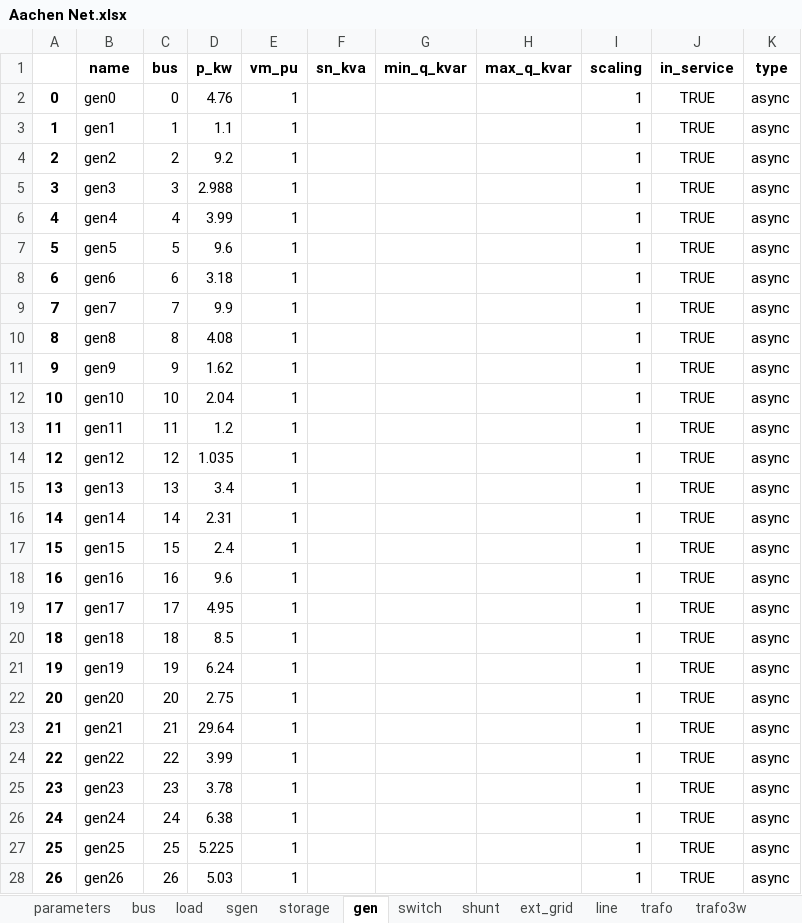
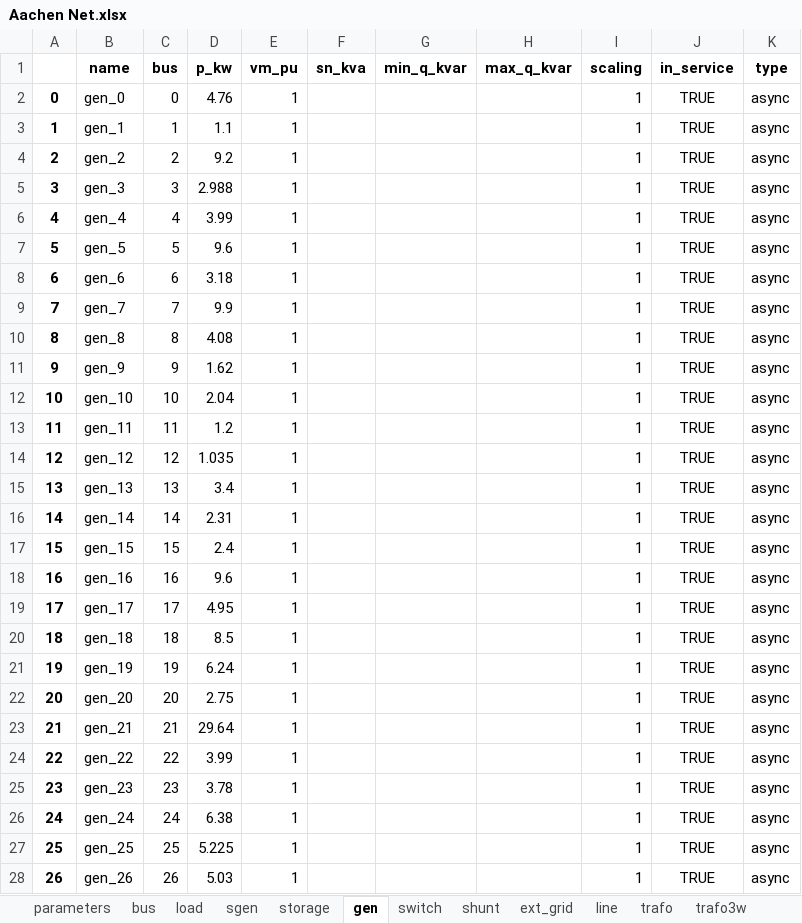
Before and after one commit to felipeaagoncalves/FlAixEnergy-Project, an Excel workbook: pandapower/Firmware/Aachen Net.xlsx, sheet gen, drawn as a sheet; only a part is shown; values as stored, in another font and other column widths than the file's, no borders; the diff covers the shown part only; the diff names each change by its address in the sheet, - before the commit and + after, or states it on an @@ line.

```diff
--- a/pandapower/Firmware/Aachen Net.xlsx (sheet gen)
+++ b/pandapower/Firmware/Aachen Net.xlsx (sheet gen)
-B2 (name): gen0
+B2 (name): gen_0
-B3 (name): gen1
+B3 (name): gen_1
-B4 (name): gen2
+B4 (name): gen_2
-B5 (name): gen3
+B5 (name): gen_3
-B6 (name): gen4
+B6 (name): gen_4
-B7 (name): gen5
+B7 (name): gen_5
-B8 (name): gen6
+B8 (name): gen_6
-B9 (name): gen7
+B9 (name): gen_7
-B10 (name): gen8
+B10 (name): gen_8
-B11 (name): gen9
+B11 (name): gen_9
-B12 (name): gen10
+B12 (name): gen_10
-B13 (name): gen11
+B13 (name): gen_11
-B14 (name): gen12
+B14 (name): gen_12
-B15 (name): gen13
+B15 (name): gen_13
-B16 (name): gen14
+B16 (name): gen_14
-B17 (name): gen15
+B17 (name): gen_15
-B18 (name): gen16
+B18 (name): gen_16
-B19 (name): gen17
+B19 (name): gen_17
-B20 (name): gen18
+B20 (name): gen_18
-B21 (name): gen19
+B21 (name): gen_19
-B22 (name): gen20
+B22 (name): gen_20
-B23 (name): gen21
+B23 (name): gen_21
-B24 (name): gen22
+B24 (name): gen_22
-B25 (name): gen23
+B25 (name): gen_23
-B26 (name): gen24
+B26 (name): gen_24
-B27 (name): gen25
+B27 (name): gen_25
-B28 (name): gen26
+B28 (name): gen_26
```
Also changed, not shown: 1328 edited cells elsewhere in this sheet, sheet bus, sheet switch, sheet line, sheet load, sheet ext_grid, Google Maps/Generation_Geocode.xlsx, 26 other files.
